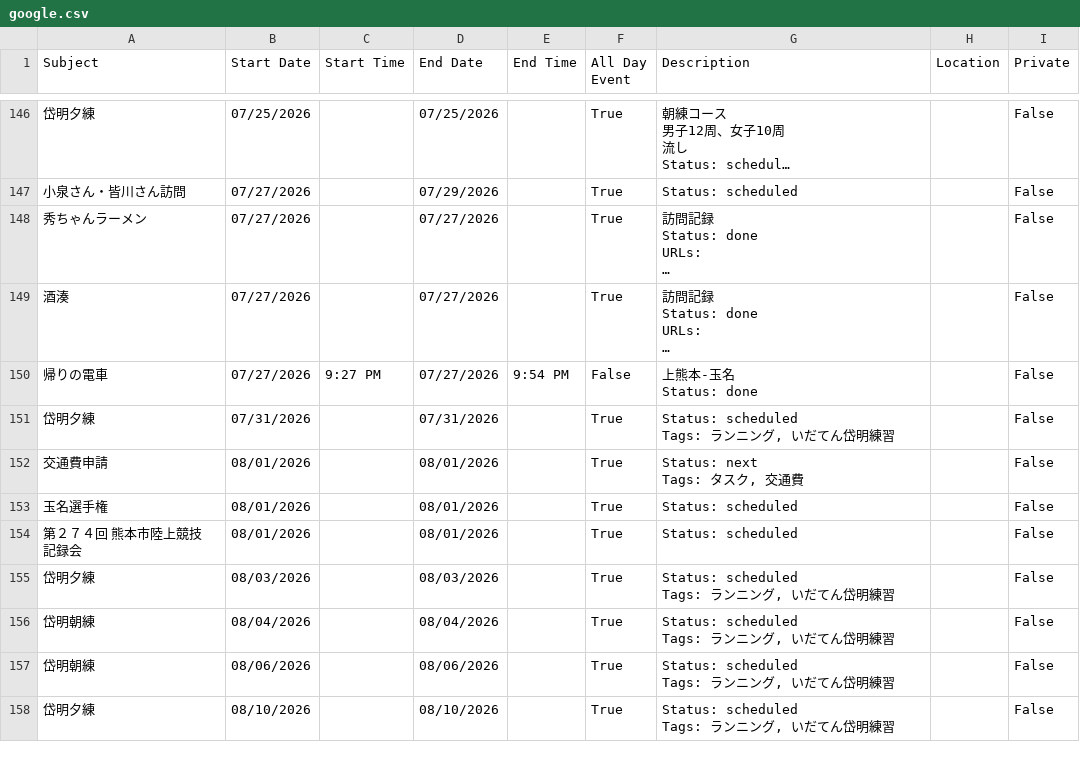
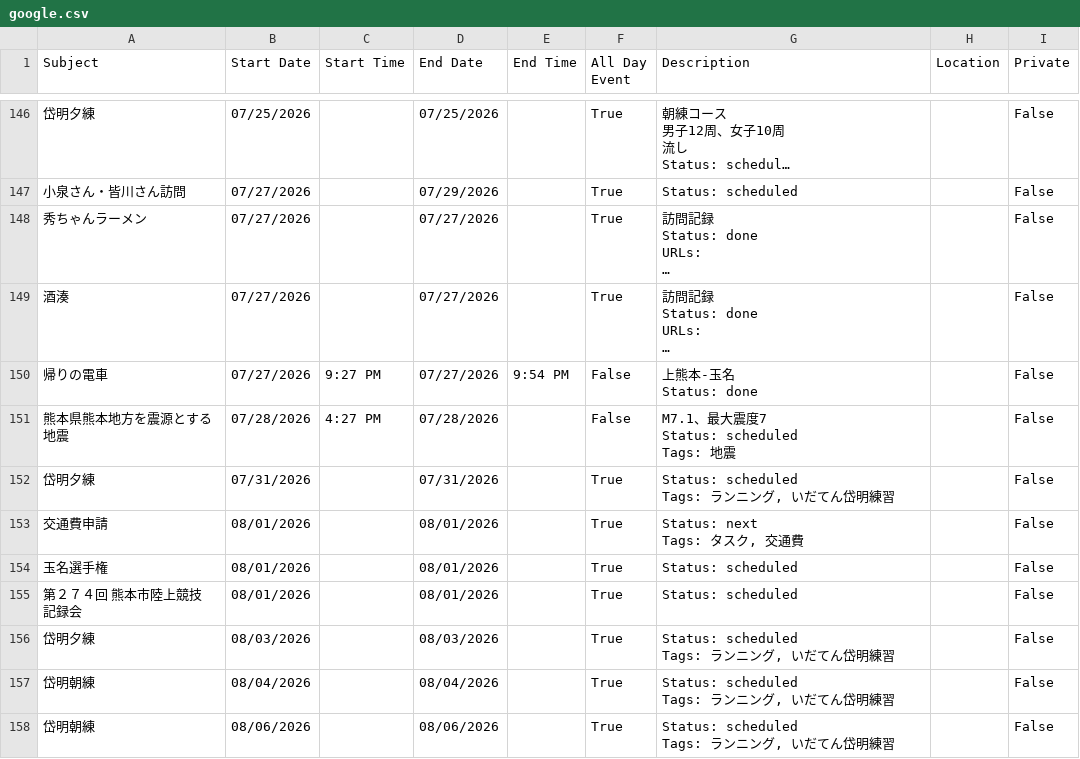
Before and after one commit to tatsuki-github/INBOX, a CSV file: out/2026/google.csv, drawn as a sheet; only a part is shown, gaps mark what is left out; the shorter side is filled out with more unchanged rows; long unchanged cells end in …; ↵ is a line break in a cell; the diff names each change by its address in the sheet, - before the commit and + after, or states it on an @@ line.

```diff
--- a/out/2026/google.csv
+++ b/out/2026/google.csv
+row 151: 熊本県熊本地方を震源とする地震 | 07/28/2026 | 4:27 PM | 07/28/2026 |  | False | M7.1、最大震度7 ↵ Status: scheduled ↵ Tags: 地震 |  | False
```
Also changed, not shown: out/2026/notion.csv, out/2026/source.csv, 1 other file.
